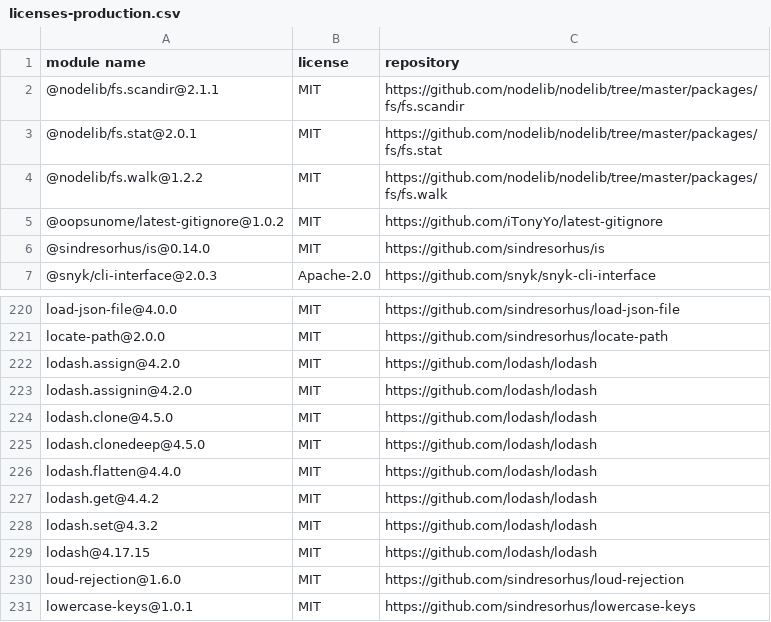
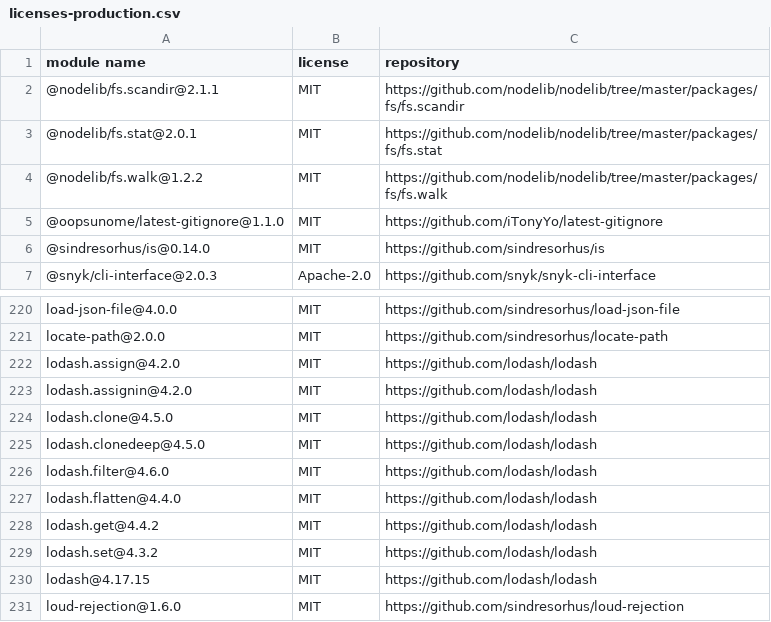
Before and after one commit to iTonyYo/latest-gitignore-cli, a CSV file: doc/licenses-production.csv, drawn as a sheet; only a part is shown, gaps mark what is left out; the shorter side is filled out with more unchanged rows.

```diff
--- a/doc/licenses-production.csv
+++ b/doc/licenses-production.csv
@@ -4,3 +4,3 @@
 "@nodelib/fs.walk@1.2.2","MIT","https://github.com/nodelib/nodelib/tree/master/packages/fs/fs.walk"
-"@oopsunome/latest-gitignore@1.0.2","MIT","https://github.com/iTonyYo/latest-gitignore"
+"@oopsunome/latest-gitignore@1.1.0","MIT","https://github.com/iTonyYo/latest-gitignore"
 "@sindresorhus/is@0.14.0","MIT","https://github.com/sindresorhus/is"
@@ -225,2 +225,3 @@
 "lodash.clonedeep@4.5.0","MIT","https://github.com/lodash/lodash"
+"lodash.filter@4.6.0","MIT","https://github.com/lodash/lodash"
 "lodash.flatten@4.4.0","MIT","https://github.com/lodash/lodash"
```
Also changed, not shown: doc/licenses-development.csv, 2 other files.
